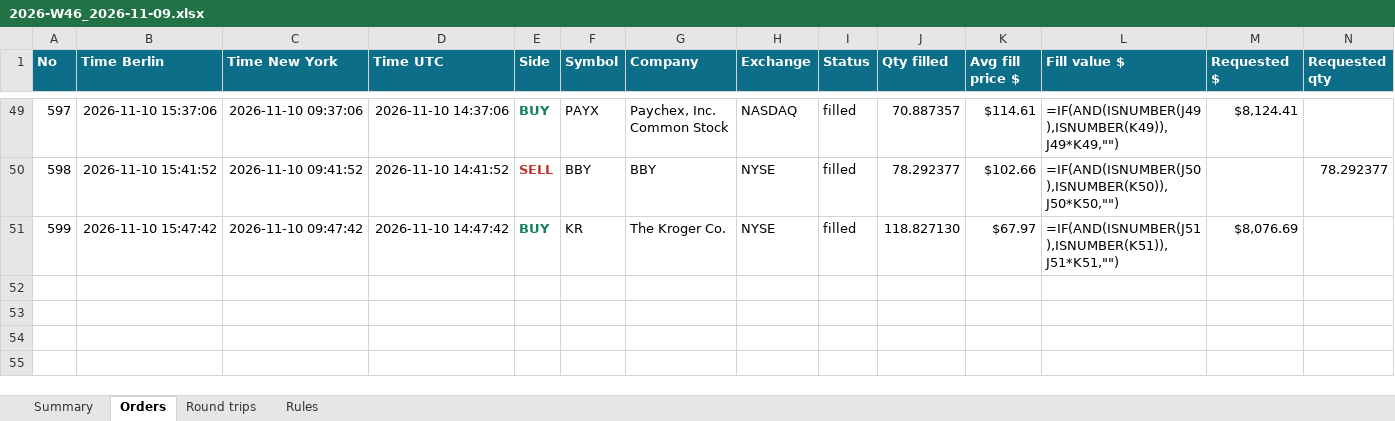
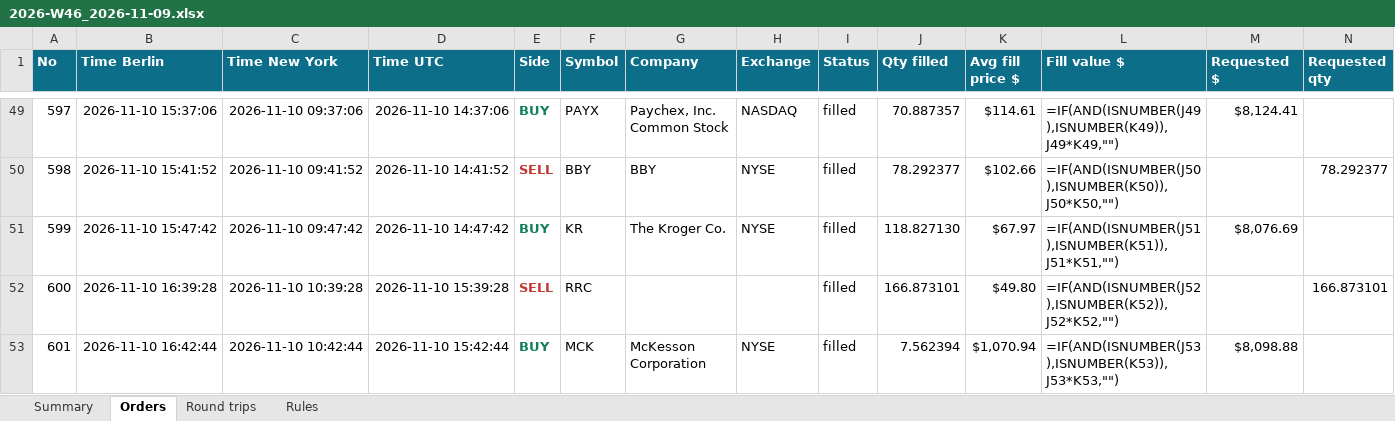
Before and after one commit to minto2196/my-claude-trade, an Excel workbook: trade-records/excel/2026-W46_2026-11-09.xlsx, sheet Orders, drawn as a sheet; only a part is shown, gaps mark what is left out; values as stored, in another font and other column widths than the file's, no borders; formulas without a stored value are shown as written; table styles not drawn; rows hold the shown columns only; the diff names each change by its address in the sheet, - before the commit and + after, or states it on an @@ line.

Commit message:
records: 2026-11-10 15:42 UTC

```diff
--- a/trade-records/excel/2026-W46_2026-11-09.xlsx (sheet Orders)
+++ b/trade-records/excel/2026-W46_2026-11-09.xlsx (sheet Orders)
+row 52: 600 | 2026-11-10 16:39:28 | 2026-11-10 10:39:28 | 2026-11-10 15:39:28 | SELL | RRC |  |  | filled | 166.873101 | $49.80 | =IF(AND(ISNUMBER(J52),ISNUMBER(K52)),J52*K52,"") |  | 166.873101
+row 53: 601 | 2026-11-10 16:42:44 | 2026-11-10 10:42:44 | 2026-11-10 15:42:44 | BUY | MCK | McKesson Corporation | NYSE | filled | 7.562394 | $1,070.94 | =IF(AND(ISNUMBER(J53),ISNUMBER(K53)),J53*K53,"") | $8,098.88
```
Also changed, not shown: sheet Round trips, sheet Summary, 4 other files.
